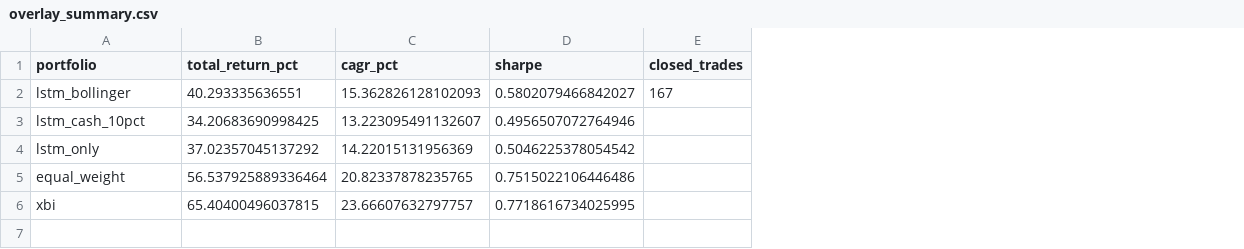
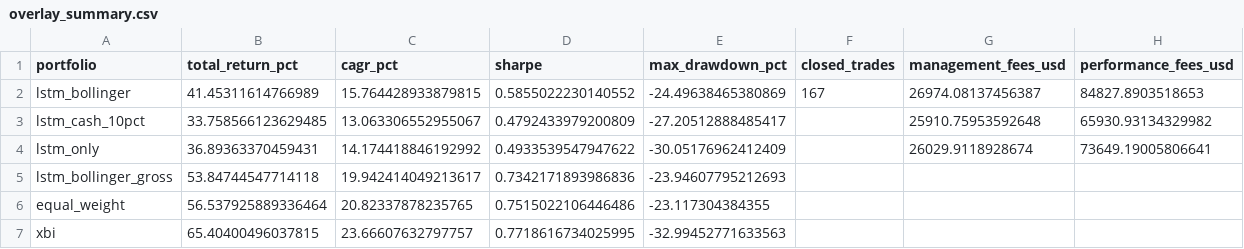
Before and after one commit to KshaunishSoni123/MSDS-451-Term-Project, a CSV file: Checkpoint C/data/results/overlay_summary.csv, drawn as a sheet; addresses are those after the commit; the diff names each change by its address in the sheet, - before the commit and + after, or states it on an @@ line.

```diff
--- a/Checkpoint C/data/results/overlay_summary.csv
+++ b/Checkpoint C/data/results/overlay_summary.csv
+column E (max_drawdown_pct), rows 2-4: -24.49638465380869 | -27.20512888485417 | -30.05176962412409; rows 6-7: -23.117304384355 | -32.99452771633563
+column G (management_fees_usd), rows 2-4: 26974.08137456387 | 25910.75953592648 | 26029.9118928674
+column H (performance_fees_usd), rows 2-4: 84827.8903518653 | 65930.93134329982 | 73649.19005806641
-B2 (total_return_pct): 40.293335636551
+B2 (total_return_pct): 41.45311614766989
-C2 (cagr_pct): 15.362826128102093
+C2 (cagr_pct): 15.764428933879815
-D2 (sharpe): 0.5802079466842027
+D2 (sharpe): 0.5855022230140552
-B3 (total_return_pct): 34.20683690998425
+B3 (total_return_pct): 33.758566123629485
-C3 (cagr_pct): 13.223095491132607
+C3 (cagr_pct): 13.063306552955067
-D3 (sharpe): 0.4956507072764946
+D3 (sharpe): 0.4792433979200809
-B4 (total_return_pct): 37.02357045137292
+B4 (total_return_pct): 36.89363370459431
-C4 (cagr_pct): 14.22015131956369
+C4 (cagr_pct): 14.174418846192992
-D4 (sharpe): 0.5046225378054542
+D4 (sharpe): 0.4933539547947622
+row 5: lstm_bollinger_gross | 53.84744547714118 | 19.942414049213617 | 0.7342171893986836 | -23.94607795212693
```
Also changed, not shown: Checkpoint B/data/results/monte_carlo_summary.csv, Checkpoint B/data/results/tuning_trials.csv, 35 other files.
